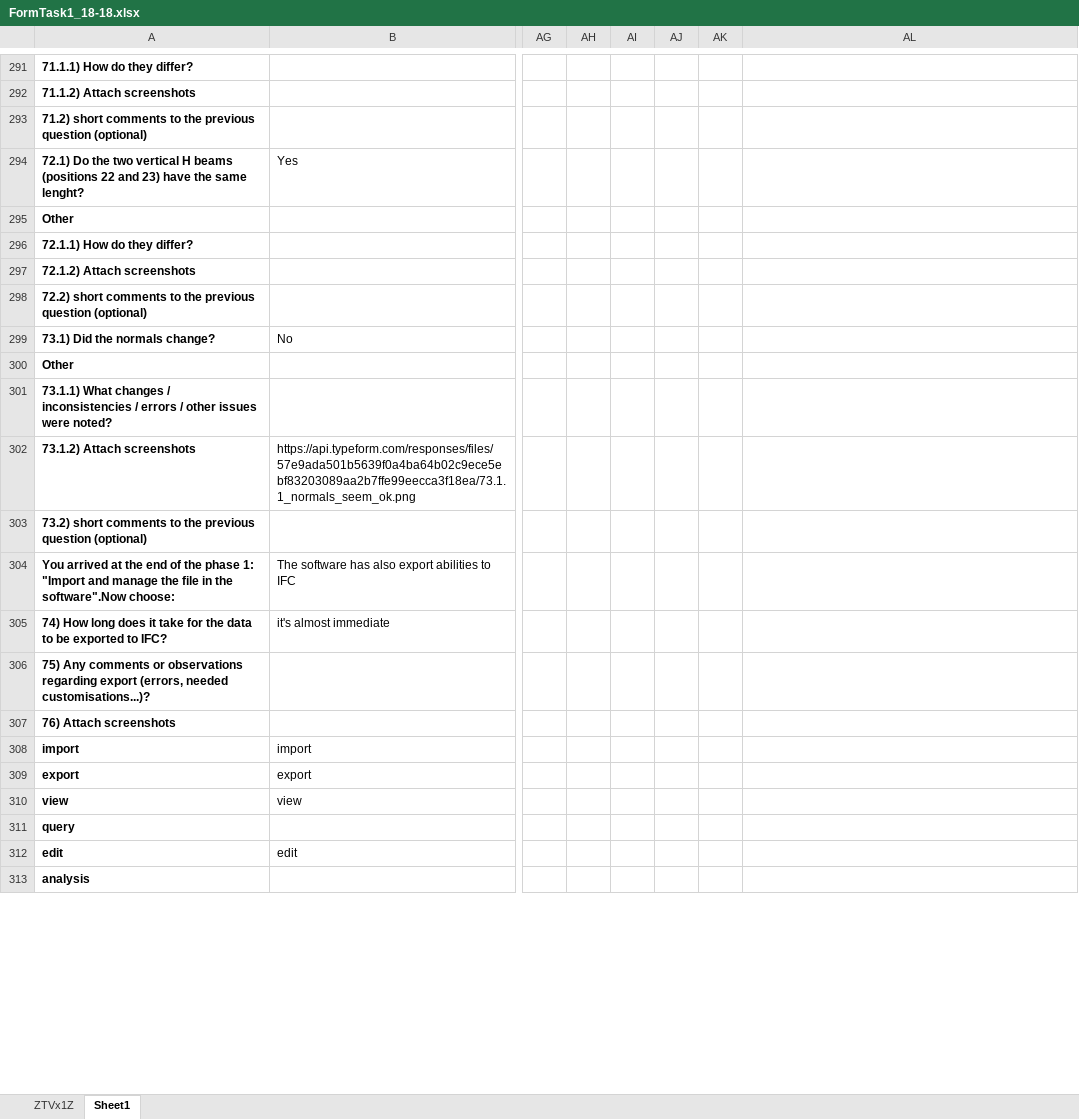
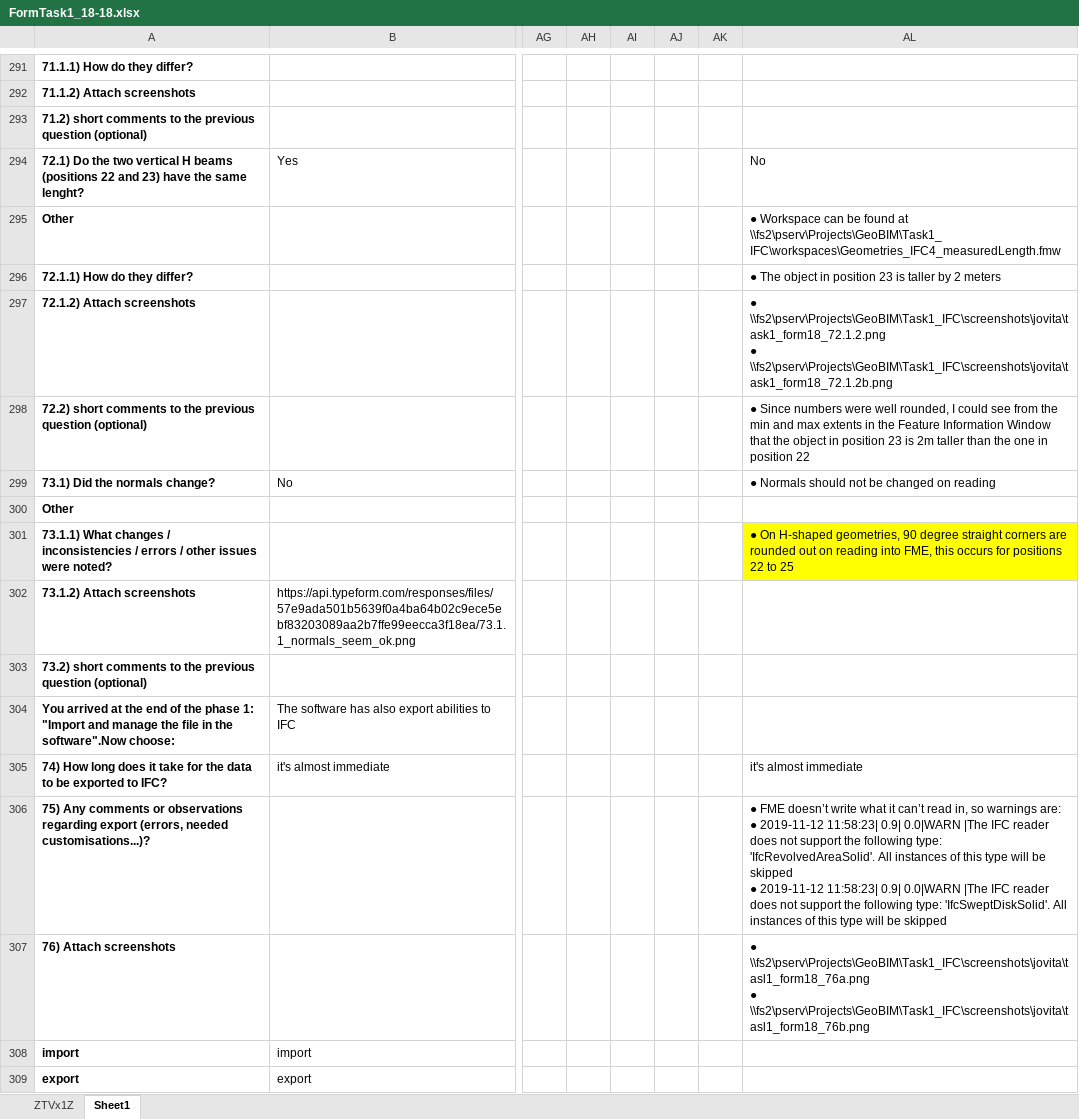
Before and after one commit to FrancescaNoardo/FinalOutcomesBenchmark, an Excel workbook: ResultsTask1/FormTask1_18-18.xlsx, sheet Sheet1, drawn as a sheet; only a part is shown, gaps mark what is left out; the shorter side is filled out with more unchanged rows; values as stored, in another font and other column widths than the file's, no borders; charts and pictures not drawn; ↵ is a line break in a cell; the diff covers the shown part only; the diff names each change by its address in the sheet, - before the commit and + after, or states it on an @@ line.

```diff
--- a/ResultsTask1/FormTask1_18-18.xlsx (sheet Sheet1)
+++ b/ResultsTask1/FormTask1_18-18.xlsx (sheet Sheet1)
-AL294: (empty)
+AL294: No
-AL295: (empty)
+AL295: ● Workspace can be found at \\fs2\pserv\Projects\GeoBIM\Task1_IFC\workspaces\Geometries_IFC4_measuredLength.fmw
-AL296: (empty)
+AL296: ● The object in position 23 is taller by 2 meters
-AL297: (empty)
+AL297: ● \\fs2\pserv\Projects\GeoBIM\Task1_IFC\screenshots\jovita\task1_form18_72.1.2.png ↵ ● \\fs2\pserv\Projects\GeoBIM\Task1_IFC\screenshots\jovita\task1_form18_72.1.2b.png
-AL298: (empty)
+AL298: ● Since numbers were well rounded, I could see from the min and max extents in the Feature Information Window that the object in position 23 is 2m taller than the one in position 22
-AL299: (empty)
+AL299: ● Normals should not be changed on reading
-AL301: (empty)
+AL301: ● On H-shaped geometries, 90 degree straight corners are rounded out on reading into FME, this occurs for positions 22 to 25
-AL301 fill: none
+AL301 fill: #FFFF00
-AL305: (empty)
+AL305: it's almost immediate
-AL306: (empty)
+AL306: ● FME doesn’t write what it can’t read in, so warnings are: ↵ ● 2019-11-12 11:58:23| 0.9| 0.0|WARN |The IFC reader does not support the following type: 'IfcRevolvedAreaSolid'. All instances of this type will be skipped ↵ ● 2019-11-12 11:58:23| 0.9| 0.0|WARN |The IFC reader does not support the following type: 'IfcSweptDiskSolid'. All instances of this type will be skipped
-AL307: (empty)
+AL307: ● \\fs2\pserv\Projects\GeoBIM\Task1_IFC\screenshots\jovita\tasl1_form18_76a.png ↵ ● \\fs2\pserv\Projects\GeoBIM\Task1_IFC\screenshots\jovita\tasl1_form18_76b.png
```
Also changed, not shown: 13 edited cells elsewhere in this sheet, ResultsTask1/FormTask1_17-18c.xlsx, ResultsTask1/Task1_analysis.xlsx, 9 other files.
